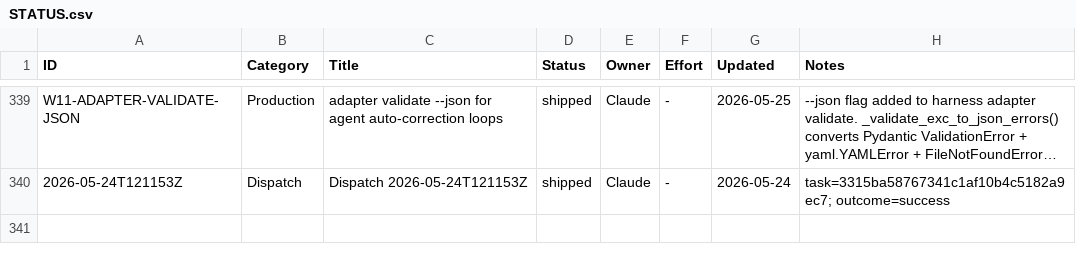
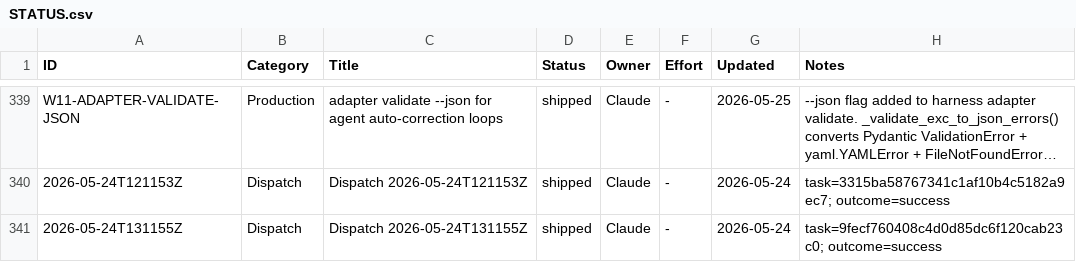
Before and after one commit to xaxiuegg/xaxiu-harness, a CSV file: coord/STATUS.csv, drawn as a sheet; only a part is shown, gaps mark what is left out; long unchanged cells end in …; the diff names each change by its address in the sheet, - before the commit and + after, or states it on an @@ line.

Commit message:
W11-AGENT-TELEMETRY: STATUS.csv follow-up (Edit race)

```diff
--- a/coord/STATUS.csv
+++ b/coord/STATUS.csv
+row 341: 2026-05-24T131155Z | Dispatch | Dispatch 2026-05-24T131155Z | shipped | Claude | - | 2026-05-24 | task=9fecf760408c4d0d85dc6f120cab23c0; outcome=success
```
